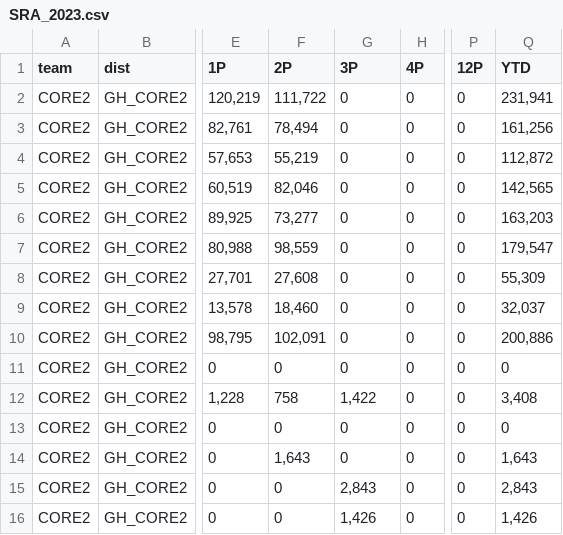
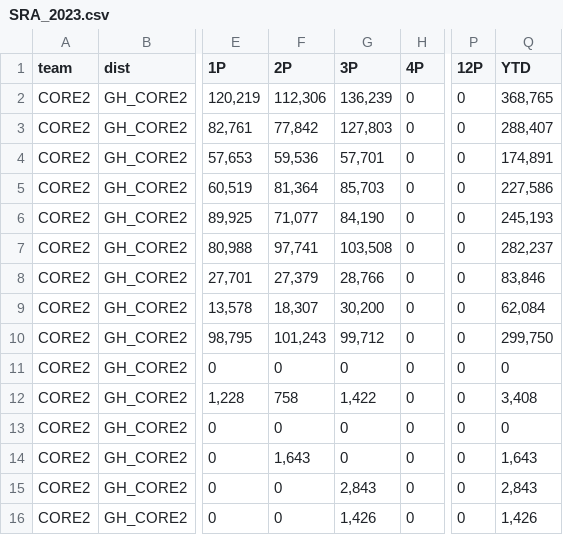
Before and after one commit to iQrU/salesQuota, a CSV file: data/SRA_2023.csv, drawn as a sheet; only a part is shown, gaps mark what is left out; the diff names each change by its address in the sheet, - before the commit and + after, or states it on an @@ line.

Commit message:
Add files via upload

```diff
--- a/data/SRA_2023.csv
+++ b/data/SRA_2023.csv
-F2 (2P): 111,722
+F2 (2P): 112,306
-G2 (3P): 0
+G2 (3P): 136,239
-Q2 (YTD): 231,941
+Q2 (YTD): 368,765
-F3 (2P): 78,494
+F3 (2P): 77,842
-G3 (3P): 0
+G3 (3P): 127,803
-Q3 (YTD): 161,256
+Q3 (YTD): 288,407
-F4 (2P): 55,219
+F4 (2P): 59,536
-G4 (3P): 0
+G4 (3P): 57,701
-Q4 (YTD): 112,872
+Q4 (YTD): 174,891
-F5 (2P): 82,046
+F5 (2P): 81,364
-G5 (3P): 0
+G5 (3P): 85,703
-Q5 (YTD): 142,565
+Q5 (YTD): 227,586
-F6 (2P): 73,277
+F6 (2P): 71,077
-G6 (3P): 0
+G6 (3P): 84,190
-Q6 (YTD): 163,203
+Q6 (YTD): 245,193
-F7 (2P): 98,559
+F7 (2P): 97,741
-G7 (3P): 0
+G7 (3P): 103,508
-Q7 (YTD): 179,547
+Q7 (YTD): 282,237
-F8 (2P): 27,608
+F8 (2P): 27,379
-G8 (3P): 0
+G8 (3P): 28,766
-Q8 (YTD): 55,309
+Q8 (YTD): 83,846
-F9 (2P): 18,460
+F9 (2P): 18,307
-G9 (3P): 0
+G9 (3P): 30,200
-Q9 (YTD): 32,037
+Q9 (YTD): 62,084
-F10 (2P): 102,091
+F10 (2P): 101,243
-G10 (3P): 0
+G10 (3P): 99,712
-Q10 (YTD): 200,886
+Q10 (YTD): 299,750
```
